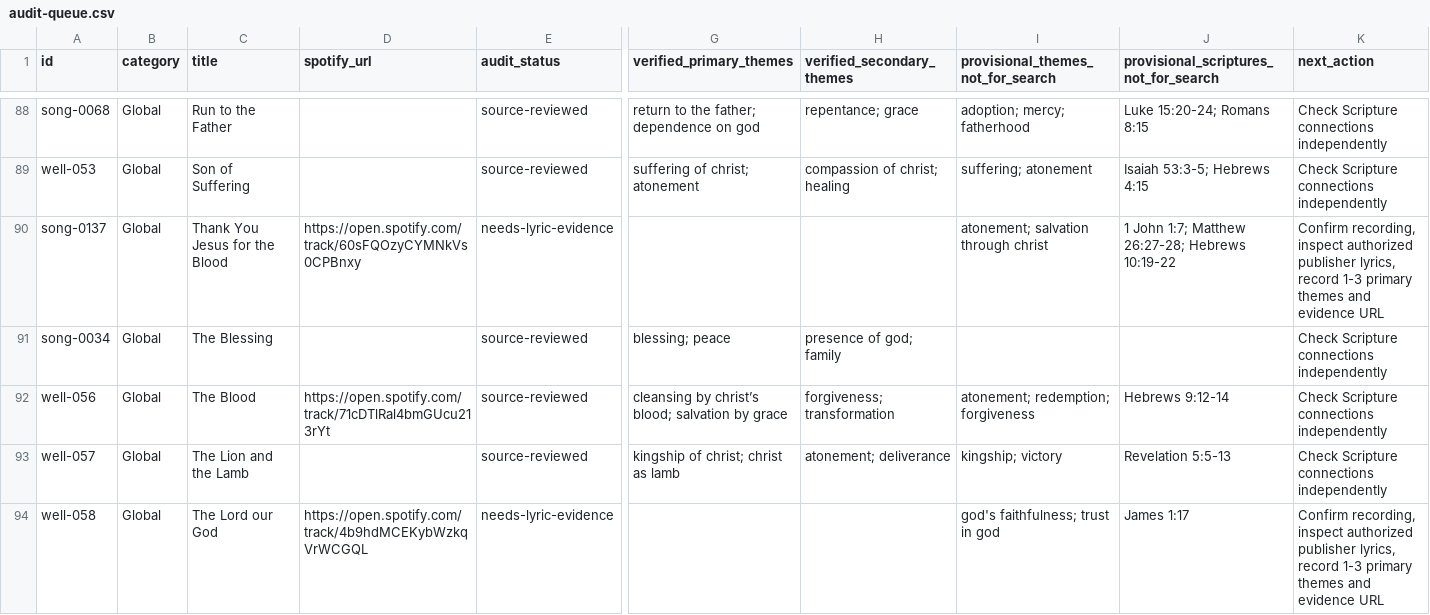
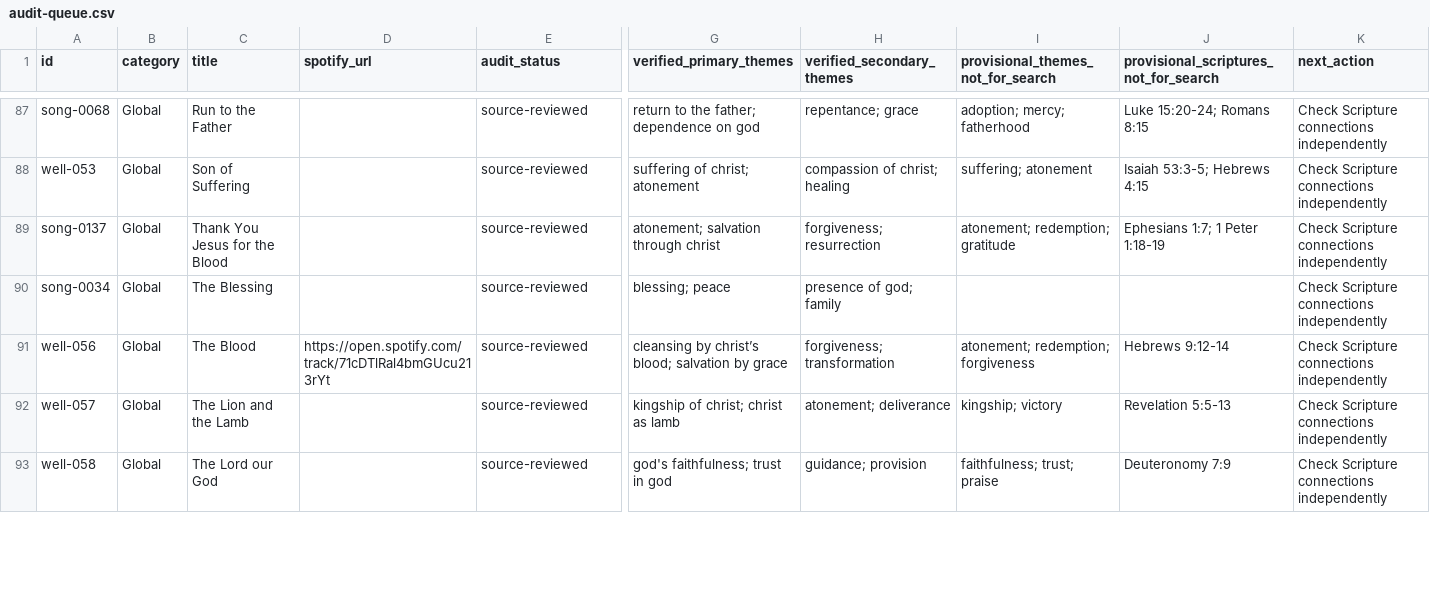
Before and after one commit to The-Bshaw/scripture-song, a CSV file: audit-queue.csv, drawn as a sheet; only a part is shown, gaps mark what is left out; addresses are those after the commit; the diff covers the shown part only; the diff names each change by its address in the sheet, - before the commit and + after, or states it on an @@ line.

```diff
--- a/audit-queue.csv
+++ b/audit-queue.csv
-D89 (spotify_url): https://open.spotify.com/track/60sFQOzyCYMNkVs0CPBnxy
+D89 (spotify_url): (empty)
-E89 (audit_status): needs-lyric-evidence
+E89 (audit_status): source-reviewed
-G89 (verified_primary_themes): (empty)
+G89 (verified_primary_themes): atonement; salvation through christ
-H89 (verified_secondary_themes): (empty)
+H89 (verified_secondary_themes): forgiveness; resurrection
-I89: atonement; salvation through christ
+I89: atonement; redemption; gratitude
-J89: 1 John 1:7; Matthew 26:27-28; Hebrews 10:19-22
+J89: Ephesians 1:7; 1 Peter 1:18-19
-K89 (next_action): Confirm recording, inspect authorized publisher lyrics, record 1-3 primary themes and evidence URL
+K89 (next_action): Check Scripture connections independently
-D93 (spotify_url): https://open.spotify.com/track/4b9hdMCEKybWzkqVrWCGQL
+D93 (spotify_url): (empty)
-E93 (audit_status): needs-lyric-evidence
+E93 (audit_status): source-reviewed
-G93 (verified_primary_themes): (empty)
+G93 (verified_primary_themes): god's faithfulness; trust in god
-H93 (verified_secondary_themes): (empty)
+H93 (verified_secondary_themes): guidance; provision
-I93: god's faithfulness; trust in god
+I93: faithfulness; trust; praise
-J93: James 1:17
+J93: Deuteronomy 7:9
-K93 (next_action): Confirm recording, inspect authorized publisher lyrics, record 1-3 primary themes and evidence URL
+K93 (next_action): Check Scripture connections independently
```
Also changed, not shown: 3 removed rows and 132 edited cells elsewhere in this file, 5 other files.
